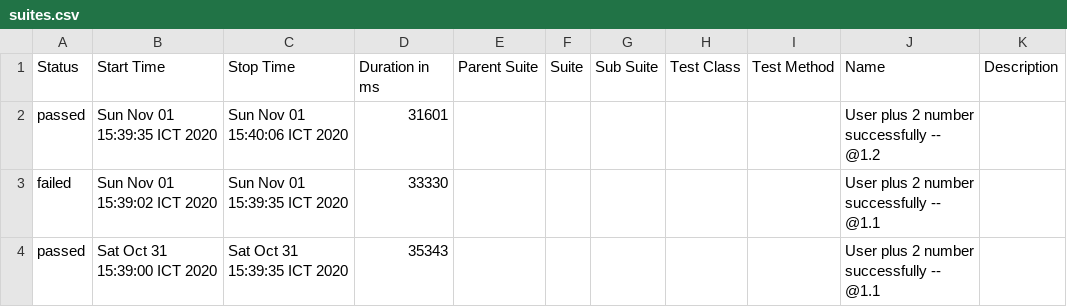
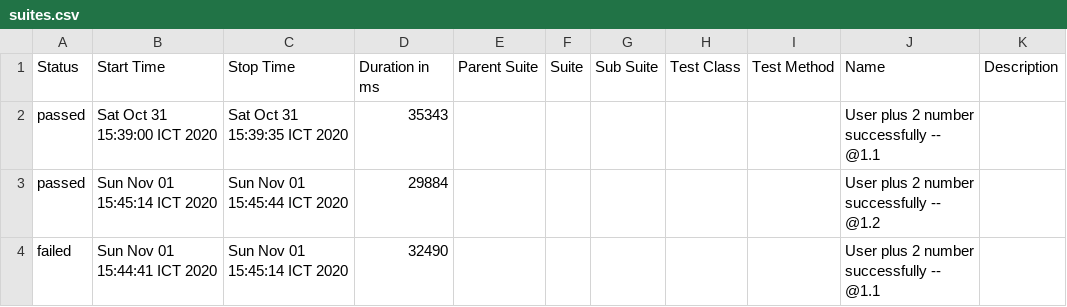
Before and after one commit to lannguyen1801/my_calculator, a CSV file: allure-report/data/suites.csv, drawn as a sheet; removed rows and columns are numbered as before the commit, all else as after; the diff names each change by its address in the sheet, - before the commit and + after, or states it on an @@ line.

```diff
--- a/allure-report/data/suites.csv
+++ b/allure-report/data/suites.csv
-row 2: passed | Sun Nov 01 15:39:35 ICT 2020 | Sun Nov 01 15:40:06 ICT 2020 | 31601 |  |  |  |  |  | User plus 2 number successfully -- @1.2
-row 3: failed | Sun Nov 01 15:39:02 ICT 2020 | Sun Nov 01 15:39:35 ICT 2020 | 33330 |  |  |  |  |  | User plus 2 number successfully -- @1.1
+row 3: passed | Sun Nov 01 15:45:14 ICT 2020 | Sun Nov 01 15:45:44 ICT 2020 | 29884 |  |  |  |  |  | User plus 2 number successfully -- @1.2
+row 4: failed | Sun Nov 01 15:44:41 ICT 2020 | Sun Nov 01 15:45:14 ICT 2020 | 32490 |  |  |  |  |  | User plus 2 number successfully -- @1.1
```
Also changed, not shown: 50 other files.
